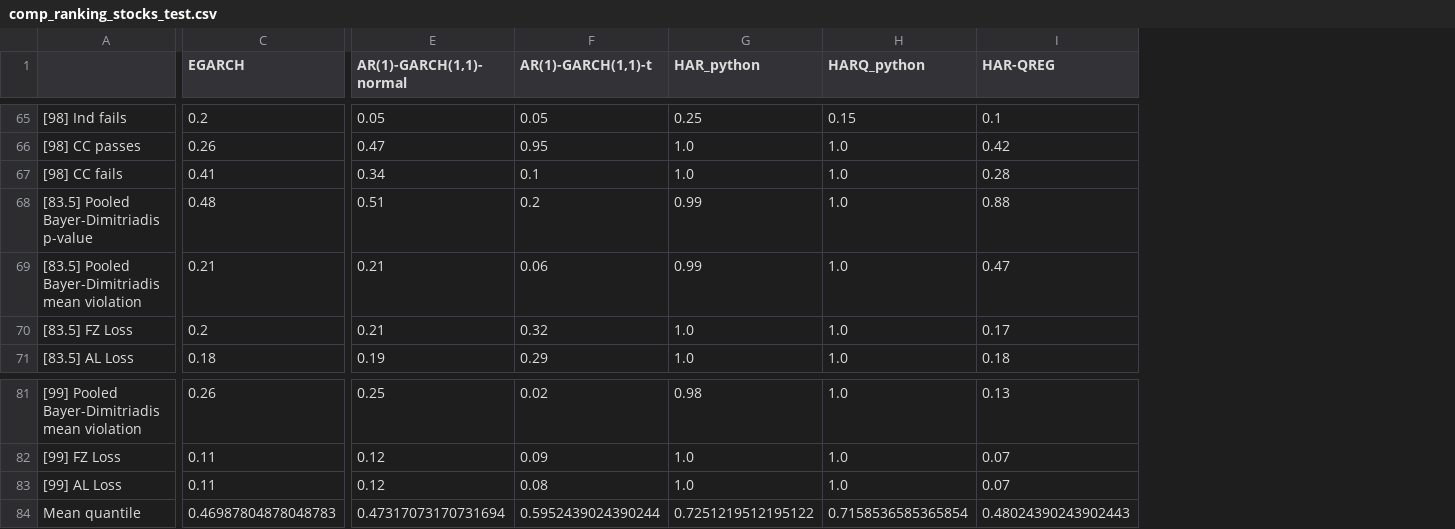
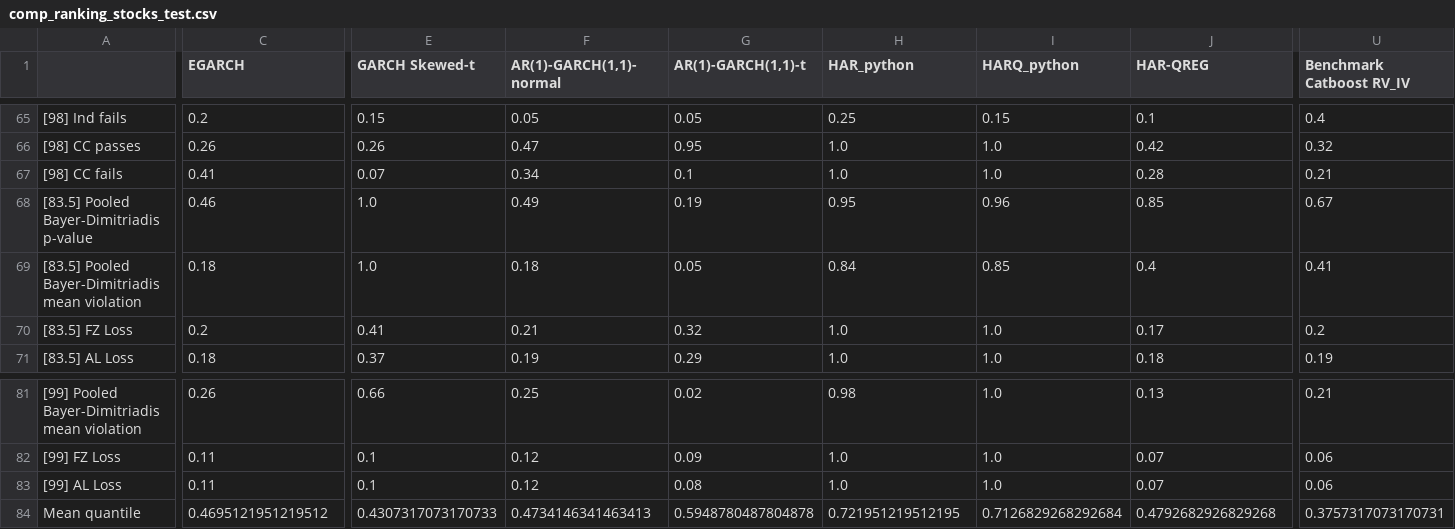
Before and after one commit to tjespe/master, a CSV file: Code/results/comp_ranking_stocks_test.csv, drawn as a sheet; only a part is shown, gaps mark what is left out; addresses are those after the commit; the diff covers the shown part only; the diff names each change by its address in the sheet, - before the commit and + after, or states it on an @@ line.

```diff
--- a/Code/results/comp_ranking_stocks_test.csv
+++ b/Code/results/comp_ranking_stocks_test.csv
+column E (GARCH Skewed-t), rows 65-71: 0.15 | 0.26 | 0.07 | 1.0 | 1.0 | 0.41 | 0.37; rows 81-84: 0.66 | 0.1 | 0.1 | 0.4307317073170733
+column U (Benchmark Catboost RV_IV), rows 65-71: 0.4 | 0.32 | 0.21 | 0.67 | 0.41 | 0.2 | 0.19; rows 81-84: 0.21 | 0.06 | 0.06 | 0.3757317073170731
-C68 (EGARCH): 0.48
+C68 (EGARCH): 0.46
-F68 (AR(1)-GARCH(1,1)-normal): 0.51
+F68 (AR(1)-GARCH(1,1)-normal): 0.49
-G68 (AR(1)-GARCH(1,1)-t): 0.2
+G68 (AR(1)-GARCH(1,1)-t): 0.19
-H68 (HAR_python): 0.99
+H68 (HAR_python): 0.95
-I68 (HARQ_python): 1.0
+I68 (HARQ_python): 0.96
-J68 (HAR-QREG): 0.88
+J68 (HAR-QREG): 0.85
-C69 (EGARCH): 0.21
+C69 (EGARCH): 0.18
-F69 (AR(1)-GARCH(1,1)-normal): 0.21
+F69 (AR(1)-GARCH(1,1)-normal): 0.18
-G69 (AR(1)-GARCH(1,1)-t): 0.06
+G69 (AR(1)-GARCH(1,1)-t): 0.05
-H69 (HAR_python): 0.99
+H69 (HAR_python): 0.84
-I69 (HARQ_python): 1.0
+I69 (HARQ_python): 0.85
-J69 (HAR-QREG): 0.47
+J69 (HAR-QREG): 0.4
-C84 (EGARCH): 0.46987804878048783
+C84 (EGARCH): 0.4695121951219512
-F84 (AR(1)-GARCH(1,1)-normal): 0.47317073170731694
+F84 (AR(1)-GARCH(1,1)-normal): 0.4734146341463413
-G84 (AR(1)-GARCH(1,1)-t): 0.5952439024390244
+G84 (AR(1)-GARCH(1,1)-t): 0.5948780487804878
-H84 (HAR_python): 0.7251219512195122
+H84 (HAR_python): 0.721951219512195
-I84 (HARQ_python): 0.7158536585365854
+I84 (HARQ_python): 0.7126829268292684
-J84 (HAR-QREG): 0.48024390243902443
+J84 (HAR-QREG): 0.4792682926829268
```
Also changed, not shown: 136 edited cells elsewhere in this file, Code/results/comp_results_stocks_test.csv, 2 other files.
